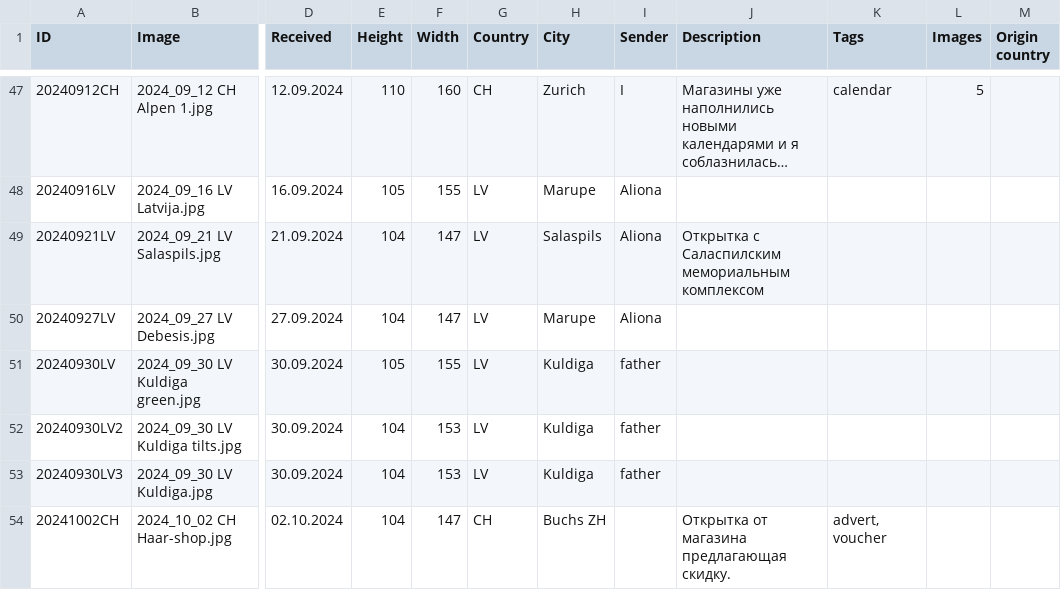
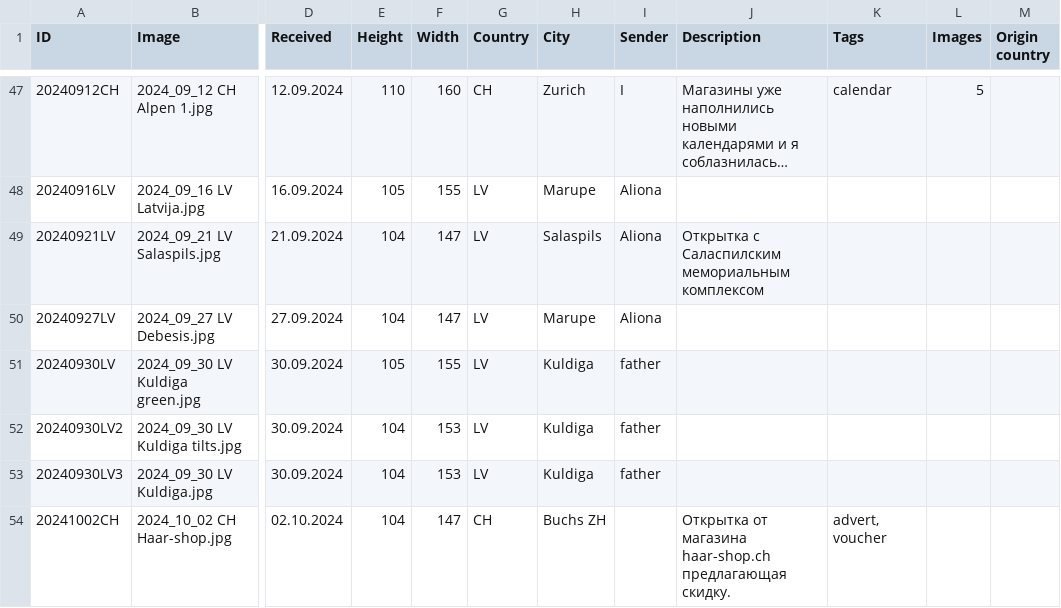
Before and after one commit to KarinaCher/collection, a TSV file: src/main/resources/Postcard collection - 2024.tsv, drawn as a sheet; only a part is shown, gaps mark what is left out; long unchanged cells end in …; the diff names each change by its address in the sheet, - before the commit and + after, or states it on an @@ line.

Commit message:
add

```diff
--- a/src/main/resources/Postcard collection - 2024.tsv
+++ b/src/main/resources/Postcard collection - 2024.tsv
-J54 (Description): …от магазина предлагающая скидку.
+J54 (Description): …от магазина haar-shop.ch предлагающая скидку.
```
